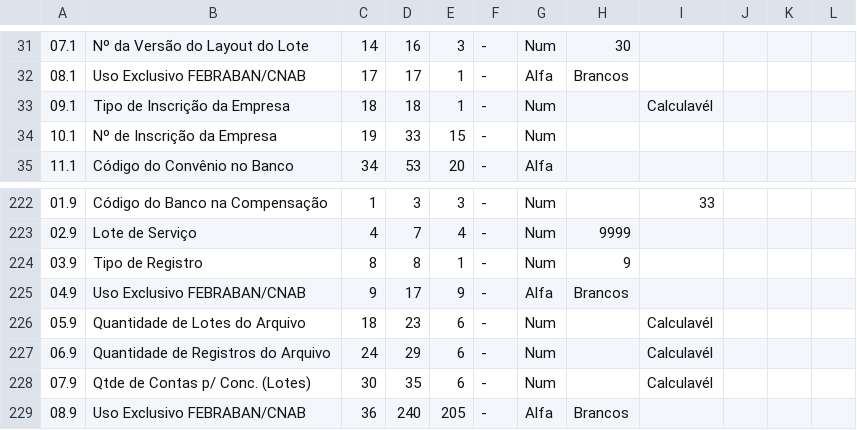
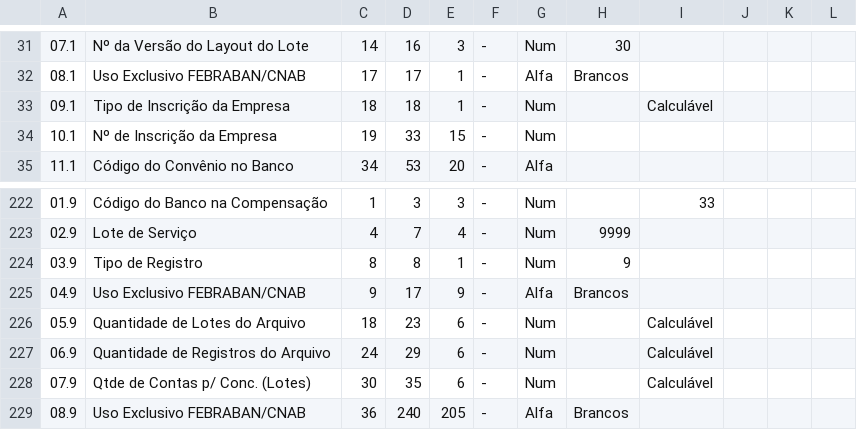
Before and after one commit to imobanco/icnab240, a CSV file: scripts/csvs/old_reformated_main_full_defaults.csv, drawn as a sheet; only a part is shown, gaps mark what is left out.

```diff
--- a/scripts/csvs/old_reformated_main_full_defaults.csv
+++ b/scripts/csvs/old_reformated_main_full_defaults.csv
@@ -32,3 +32,3 @@
 08.1,Uso Exclusivo FEBRABAN/CNAB,17,17,1,-,Alfa,Brancos,,,,
-09.1,Tipo de Inscrição da Empresa,18,18,1,-,Num,,Calculavél,,,
+09.1,Tipo de Inscrição da Empresa,18,18,1,-,Num,,Calculável,,,
 10.1,Nº de Inscrição da Empresa,19,33,15,-,Num,,,,,
@@ -225,5 +225,5 @@
 04.9,Uso Exclusivo FEBRABAN/CNAB,9,17,9,-,Alfa,Brancos,,,,
-05.9,Quantidade de Lotes do Arquivo,18,23,6,-,Num,,Calculavél,,,
-06.9,Quantidade de Registros do Arquivo,24,29,6,-,Num,,Calculavél,,,
-07.9,Qtde de Contas p/ Conc. (Lotes),30,35,6,-,Num,,Calculavél,,,
+05.9,Quantidade de Lotes do Arquivo,18,23,6,-,Num,,Calculável,,,
+06.9,Quantidade de Registros do Arquivo,24,29,6,-,Num,,Calculável,,,
+07.9,Qtde de Contas p/ Conc. (Lotes),30,35,6,-,Num,,Calculável,,,
 08.9,Uso Exclusivo FEBRABAN/CNAB,36,240,205,-,Alfa,Brancos,,,,
```
Also changed, not shown: 13 other files.
